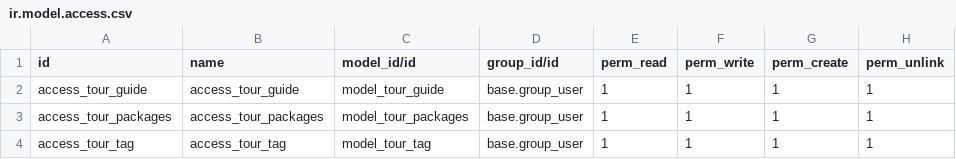
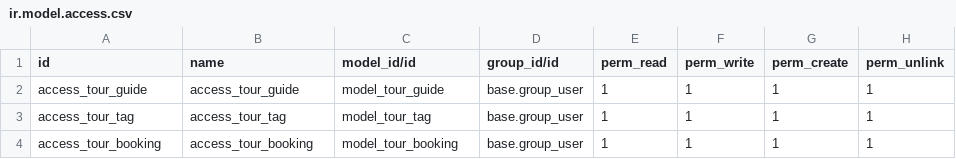
Before and after one commit to can-odoo/odoo-training-2023, a CSV file: tourguide/security/ir.model.access.csv, drawn as a sheet; removed rows and columns are numbered as before the commit, all else as after; the diff names each change by its address in the sheet, - before the commit and + after, or states it on an @@ line.

Commit message:
added access for tour_booking model

```diff
--- a/tourguide/security/ir.model.access.csv
+++ b/tourguide/security/ir.model.access.csv
-row 3: access_tour_packages | access_tour_packages | model_tour_packages | base.group_user | 1 | 1 | 1 | 1
+row 4: access_tour_booking | access_tour_booking | model_tour_booking | base.group_user | 1 | 1 | 1 | 1
```
